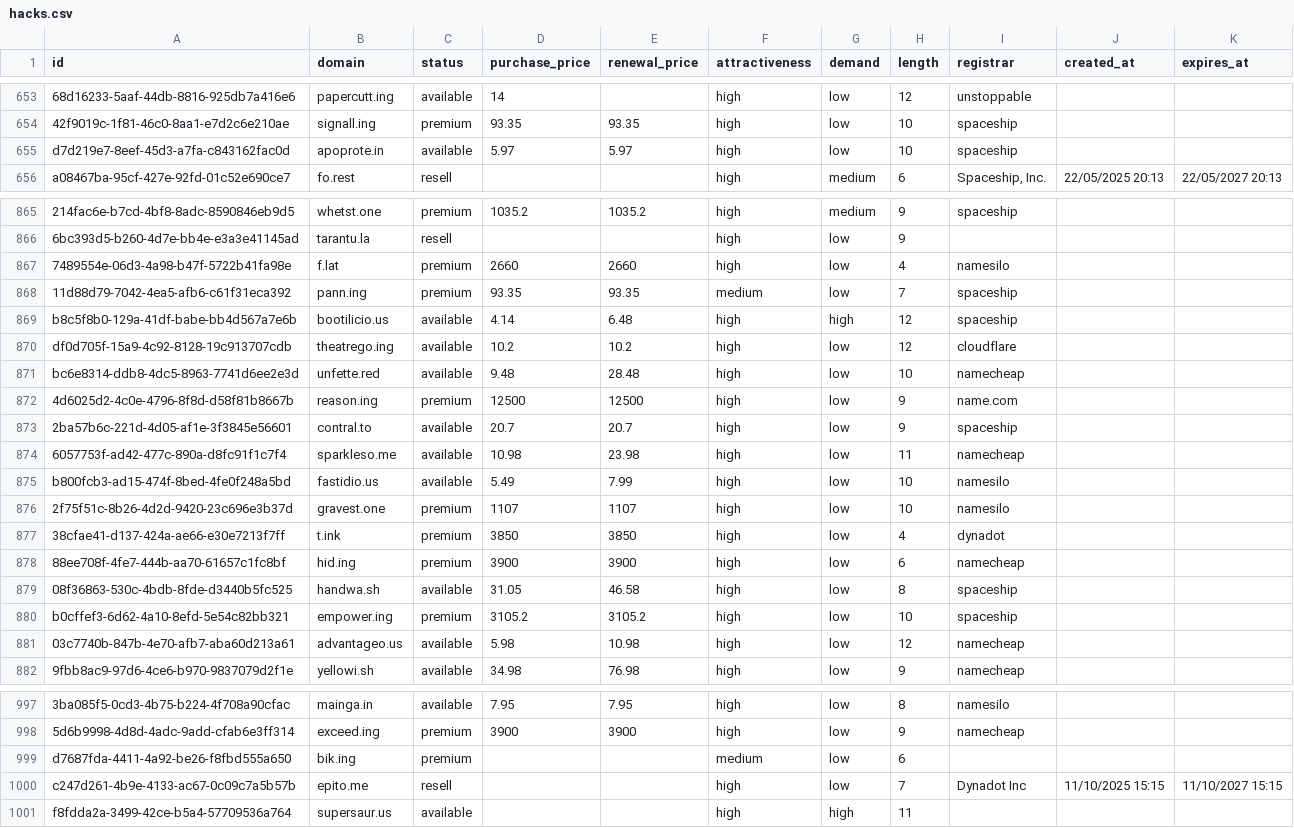
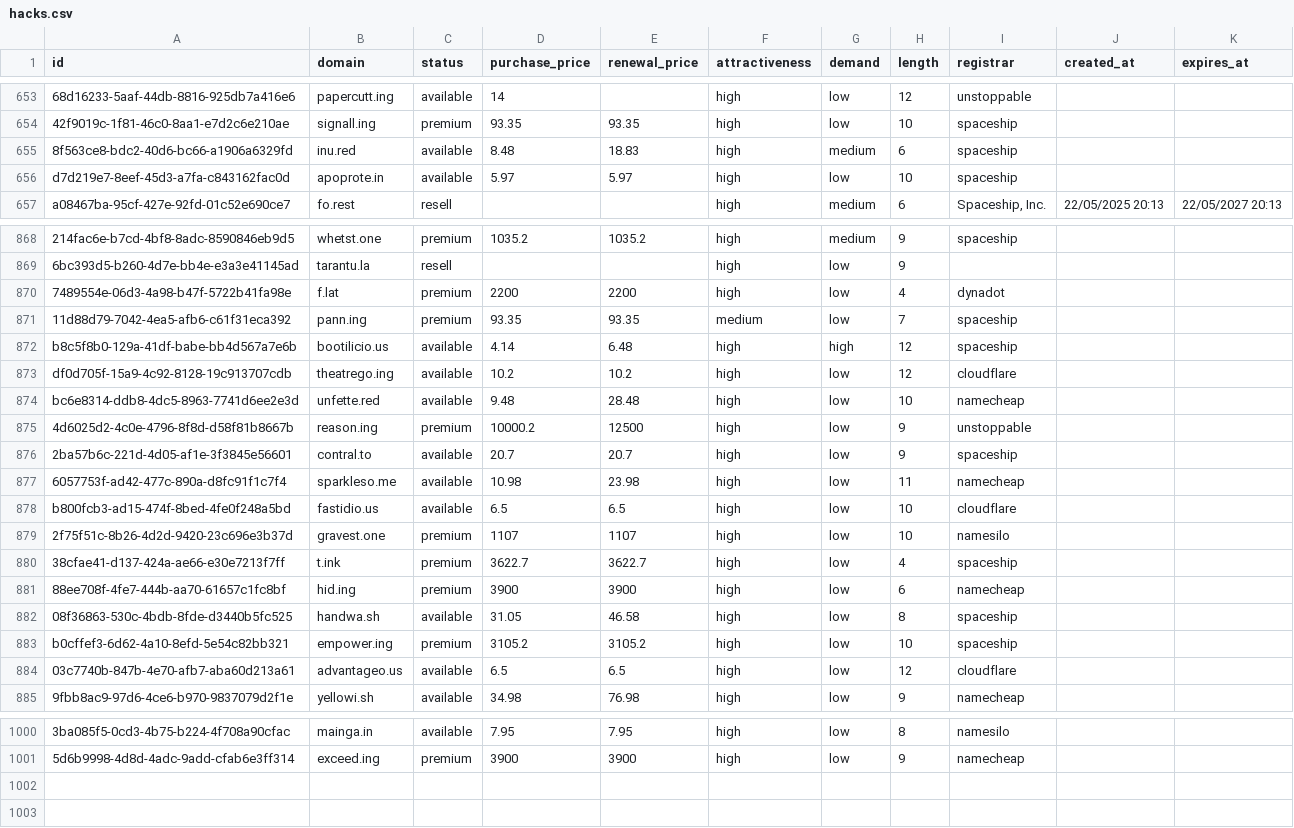
Before and after one commit to UniqueDomains/hacks-oneword-domains, a CSV file: hacks.csv, drawn as a sheet; only a part is shown, gaps mark what is left out; removed rows and columns are numbered as before the commit, all else as after; the diff covers the shown part only; the diff names each change by its address in the sheet, - before the commit and + after, or states it on an @@ line.

Commit message:
Domains update

```diff
--- a/hacks.csv
+++ b/hacks.csv
+row 655: 8f563ce8-bdc2-40d6-bc66-a1906a6329fd | inu.red | available | 8.48 | 18.83 | high | medium | 6 | spaceship
-D870 (purchase_price): 2660
+D870 (purchase_price): 2200
-E870 (renewal_price): 2660
+E870 (renewal_price): 2200
-I870 (registrar): namesilo
+I870 (registrar): dynadot
-D875 (purchase_price): 12500
+D875 (purchase_price): 10000.2
-I875 (registrar): name.com
+I875 (registrar): unstoppable
-D878 (purchase_price): 5.49
+D878 (purchase_price): 6.5
-E878 (renewal_price): 7.99
+E878 (renewal_price): 6.5
-I878 (registrar): namesilo
+I878 (registrar): cloudflare
-D880 (purchase_price): 3850
+D880 (purchase_price): 3622.7
-E880 (renewal_price): 3850
+E880 (renewal_price): 3622.7
-I880 (registrar): dynadot
+I880 (registrar): spaceship
-D884 (purchase_price): 5.98
+D884 (purchase_price): 6.5
-E884 (renewal_price): 10.98
+E884 (renewal_price): 6.5
-I884 (registrar): namecheap
+I884 (registrar): cloudflare
-row 999: d7687fda-4411-4a92-be26-f8fbd555a650 | bik.ing | premium |  |  | medium | low | 6
-row 1000: c247d261-4b9e-4133-ac67-0c09c7a5b57b | epito.me | resell |  |  | high | low | 7 | Dynadot Inc | 11/10/2025 15:15 | 11/10/2027 15:15
-row 1001: f8fdda2a-3499-42ce-b5a4-57709536a764 | supersaur.us | available |  |  | high | high | 11
```
Also changed, not shown: 2 added rows and 8 edited cells elsewhere in this file, 5 other files.
